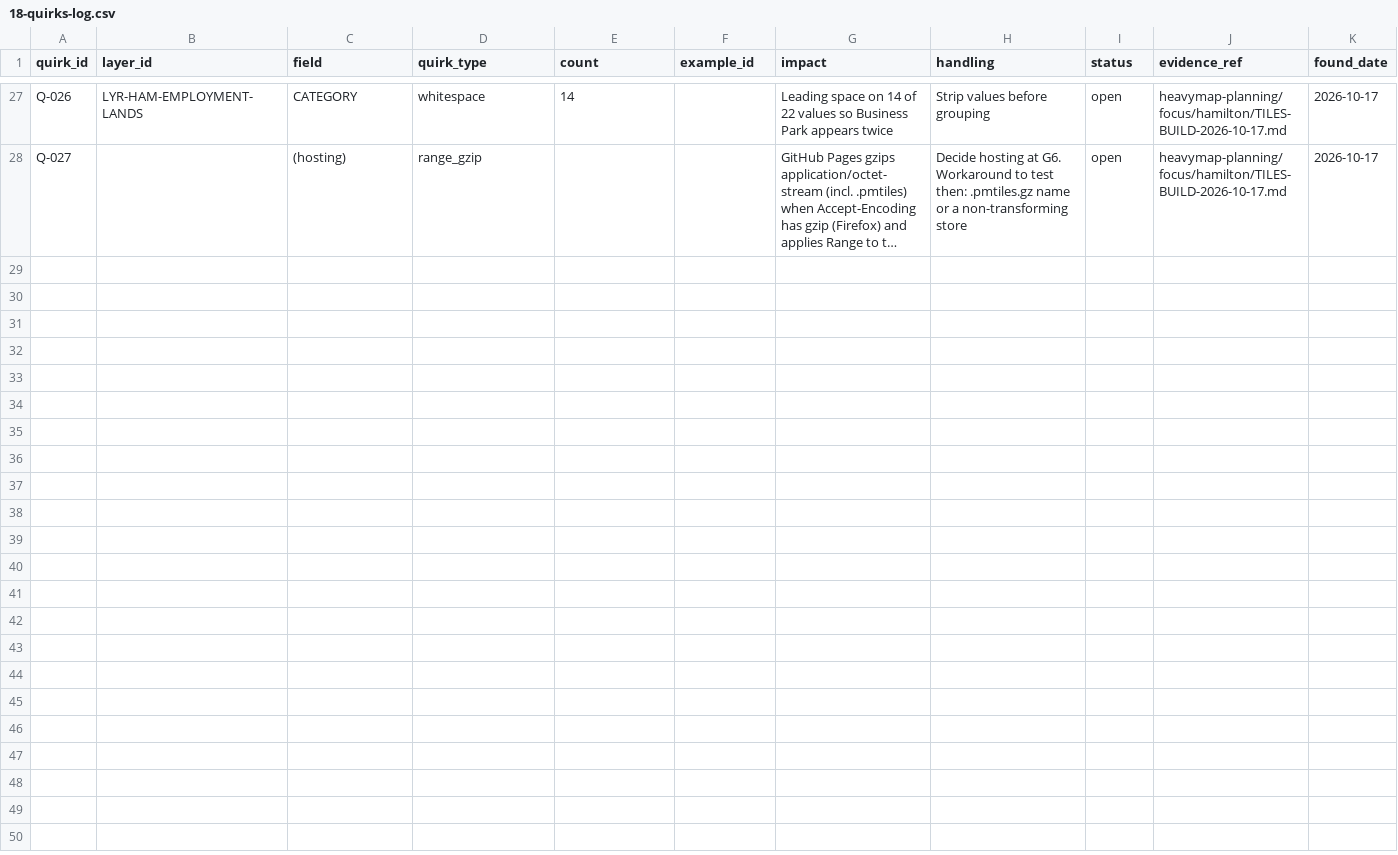
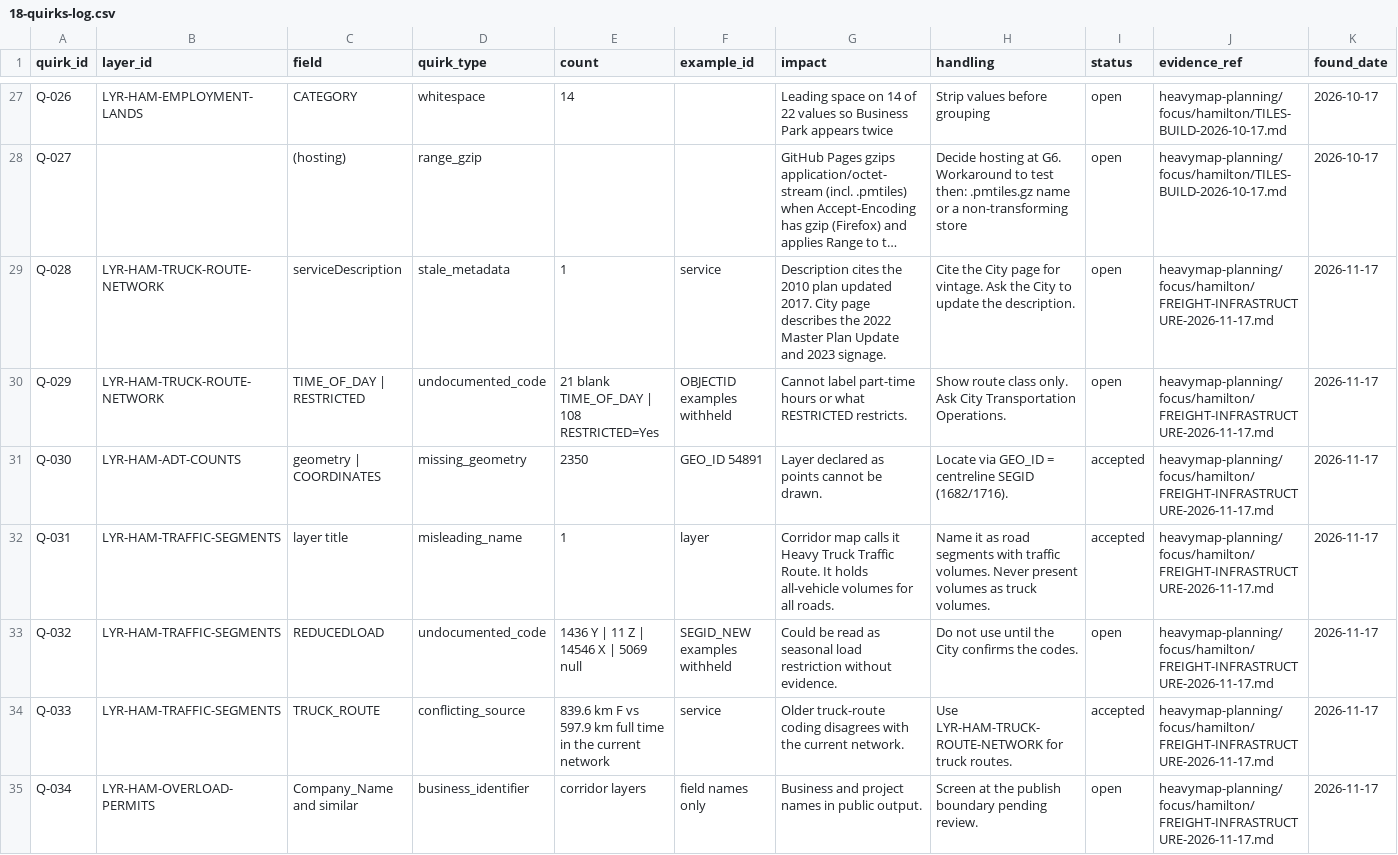
Before and after one commit to niagaraassembly/heavymap, a CSV file: Spreadsheets/18-quirks-log.csv, drawn as a sheet; only a part is shown, gaps mark what is left out; long unchanged cells end in …; rows hold the shown columns only; the diff names each change by its address in the sheet, - before the commit and + after, or states it on an @@ line.

```diff
--- a/Spreadsheets/18-quirks-log.csv
+++ b/Spreadsheets/18-quirks-log.csv
+row 29: Q-028 | LYR-HAM-TRUCK-ROUTE-NETWORK | serviceDescription | stale_metadata | 1 | service | Description cites the 2010 plan updated 2017. City page describes the 2022 Master Plan Update and 2023 signage. | Cite the City page for vintage. Ask the City to update the description. | open | heavymap-planning/focus/hamilton/FREIGHT-INFRASTRUCTURE-2026-11-17.md | 2026-11-17
+row 30: Q-029 | LYR-HAM-TRUCK-ROUTE-NETWORK | TIME_OF_DAY | RESTRICTED | undocumented_code | 21 blank TIME_OF_DAY | 108 RESTRICTED=Yes | OBJECTID examples withheld | Cannot label part-time hours or what RESTRICTED restricts. | Show route class only. Ask City Transportation Operations. | open | heavymap-planning/focus/hamilton/FREIGHT-INFRASTRUCTURE-2026-11-17.md | 2026-11-17
+row 31: Q-030 | LYR-HAM-ADT-COUNTS | geometry | COORDINATES | missing_geometry | 2350 | GEO_ID 54891 | Layer declared as points cannot be drawn. | Locate via GEO_ID = centreline SEGID (1682/1716). | accepted | heavymap-planning/focus/hamilton/FREIGHT-INFRASTRUCTURE-2026-11-17.md | 2026-11-17
+row 32: Q-031 | LYR-HAM-TRAFFIC-SEGMENTS | layer title | misleading_name | 1 | layer | Corridor map calls it Heavy Truck Traffic Route. It holds all-vehicle volumes for all roads. | Name it as road segments with traffic volumes. Never present volumes as truck volumes. | accepted | heavymap-planning/focus/hamilton/FREIGHT-INFRASTRUCTURE-2026-11-17.md | 2026-11-17
+row 33: Q-032 | LYR-HAM-TRAFFIC-SEGMENTS | REDUCEDLOAD | undocumented_code | 1436 Y | 11 Z | 14546 X | 5069 null | SEGID_NEW examples withheld | Could be read as seasonal load restriction without evidence. | Do not use until the City confirms the codes. | open | heavymap-planning/focus/hamilton/FREIGHT-INFRASTRUCTURE-2026-11-17.md | 2026-11-17
+row 34: Q-033 | LYR-HAM-TRAFFIC-SEGMENTS | TRUCK_ROUTE | conflicting_source | 839.6 km F vs 597.9 km full time in the current network | service | Older truck-route coding disagrees with the current network. | Use LYR-HAM-TRUCK-ROUTE-NETWORK for truck routes. | accepted | heavymap-planning/focus/hamilton/FREIGHT-INFRASTRUCTURE-2026-11-17.md | 2026-11-17
+row 35: Q-034 | LYR-HAM-OVERLOAD-PERMITS | Company_Name and similar | business_identifier | corridor layers | field names only | Business and project names in public output. | Screen at the publish boundary pending review. | open | heavymap-planning/focus/hamilton/FREIGHT-INFRASTRUCTURE-2026-11-17.md | 2026-11-17
```
Also changed, not shown: Spreadsheets/16-service-profile.csv, Spreadsheets/19-process-insights.csv, 2 other files.
